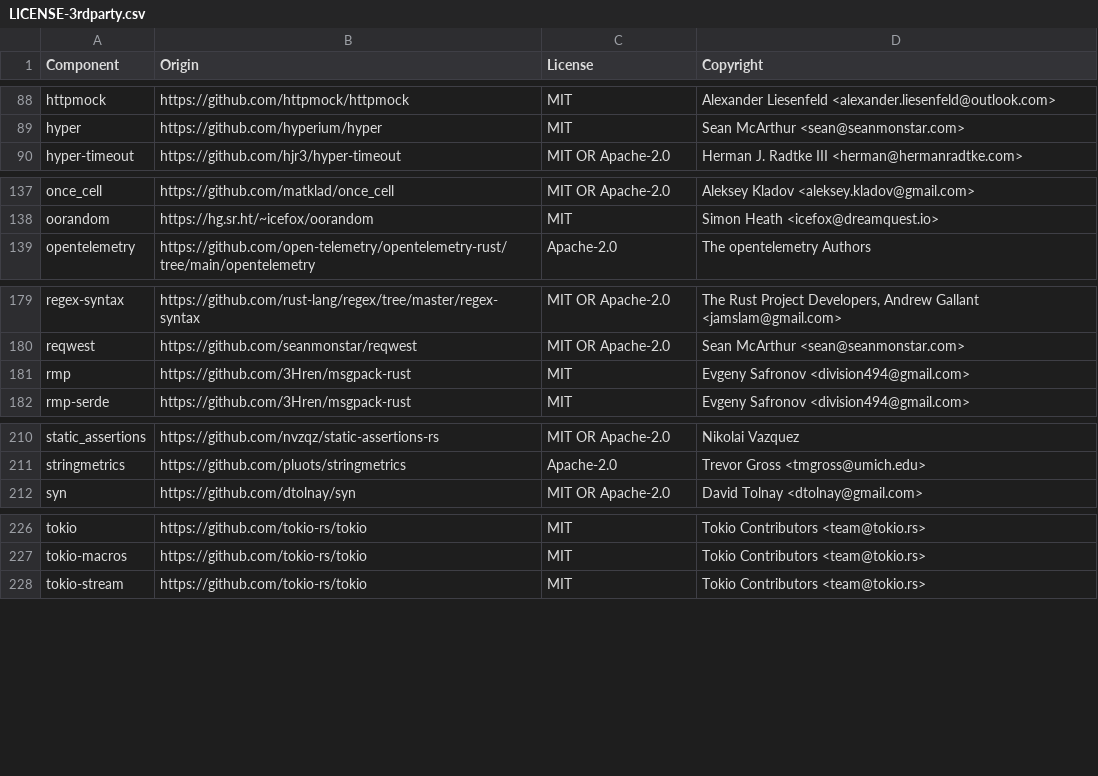
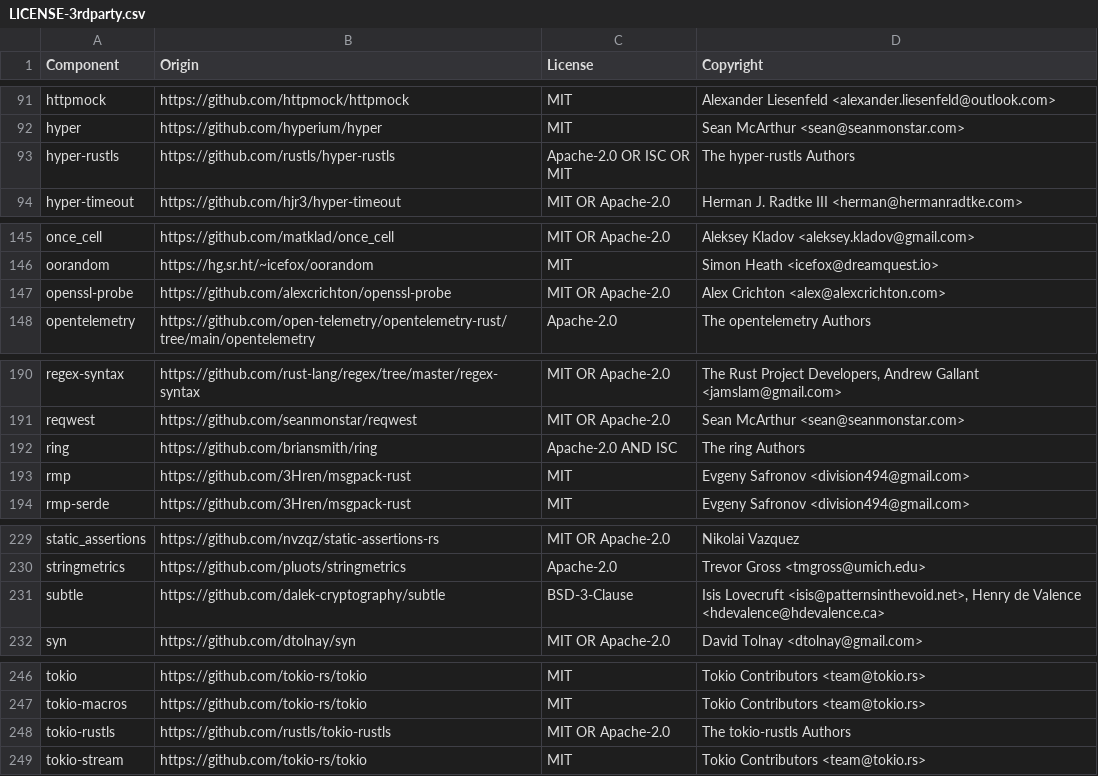
Before and after one commit to DataDog/dd-trace-rs, a CSV file: LICENSE-3rdparty.csv, drawn as a sheet; only a part is shown, gaps mark what is left out; the diff covers the shown part only.

```diff
--- a/LICENSE-3rdparty.csv
+++ b/LICENSE-3rdparty.csv
@@ -89,2 +92,3 @@ httpmock,https://github.com/httpmock/httpmock,MIT,Alexander Liesenfeld <alexande
 hyper,https://github.com/hyperium/hyper,MIT,Sean McArthur <sean@seanmonstar.com>
+hyper-rustls,https://github.com/rustls/hyper-rustls,Apache-2.0 OR ISC OR MIT,The hyper-rustls Authors
 hyper-timeout,https://github.com/hjr3/hyper-timeout,MIT OR Apache-2.0,Herman J. Radtke III <herman@hermanradtke.com>
@@ -138,2 +146,3 @@ once_cell,https://github.com/matklad/once_cell,MIT OR Apache-2.0,Aleksey Kladov
 oorandom,https://hg.sr.ht/~icefox/oorandom,MIT,Simon Heath <icefox@dreamquest.io>
+openssl-probe,https://github.com/alexcrichton/openssl-probe,MIT OR Apache-2.0,Alex Crichton <alex@alexcrichton.com>
 opentelemetry,https://github.com/open-telemetry/opentelemetry-rust/tree/main/opentelemetry,Apache-2.0,The opentelemetry Authors
@@ -180,2 +191,3 @@ regex-syntax,https://github.com/rust-lang/regex/tree/master/regex-syntax,MIT OR
 reqwest,https://github.com/seanmonstar/reqwest,MIT OR Apache-2.0,Sean McArthur <sean@seanmonstar.com>
+ring,https://github.com/briansmith/ring,Apache-2.0 AND ISC,The ring Authors
 rmp,https://github.com/3Hren/msgpack-rust,MIT,Evgeny Safronov <division494@gmail.com>
@@ -211,2 +230,3 @@ static_assertions,https://github.com/nvzqz/static-assertions-rs,MIT OR Apache-2.
 stringmetrics,https://github.com/pluots/stringmetrics,Apache-2.0,Trevor Gross <tmgross@umich.edu>
+subtle,https://github.com/dalek-cryptography/subtle,BSD-3-Clause,"Isis Lovecruft <isis@patternsinthevoid.net>, Henry de Valence <hdevalence@hdevalence.ca>"
 syn,https://github.com/dtolnay/syn,MIT OR Apache-2.0,David Tolnay <dtolnay@gmail.com>
@@ -227,2 +247,3 @@ tokio,https://github.com/tokio-rs/tokio,MIT,Tokio Contributors <team@tokio.rs>
 tokio-macros,https://github.com/tokio-rs/tokio,MIT,Tokio Contributors <team@tokio.rs>
+tokio-rustls,https://github.com/rustls/tokio-rustls,MIT OR Apache-2.0,The tokio-rustls Authors
 tokio-stream,https://github.com/tokio-rs/tokio,MIT,Tokio Contributors <team@tokio.rs>
```
Also changed, not shown: 20 added rows elsewhere in this file, 10 other files.
